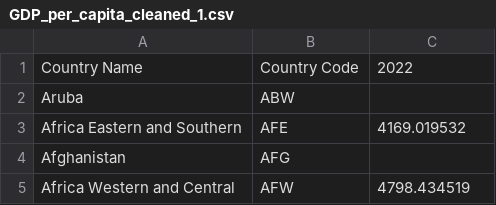
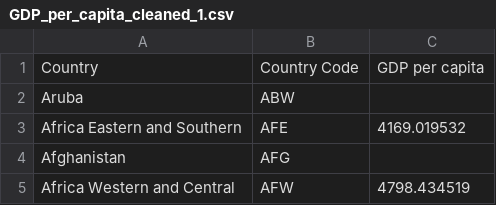
Before and after one commit to cwen0008/FIT3179, a CSV file: Homework_week9/data/GDP_per_capita_cleaned_1.csv, drawn as a sheet; only a part is shown.

```diff
--- a/Homework_week9/data/GDP_per_capita_cleaned_1.csv
+++ b/Homework_week9/data/GDP_per_capita_cleaned_1.csv
@@ -1,2 +1,2 @@
-Country Name,Country Code,2022
+Country,Country Code,GDP per capita
 Aruba,ABW,
```
Also changed, not shown: 12 other files.
